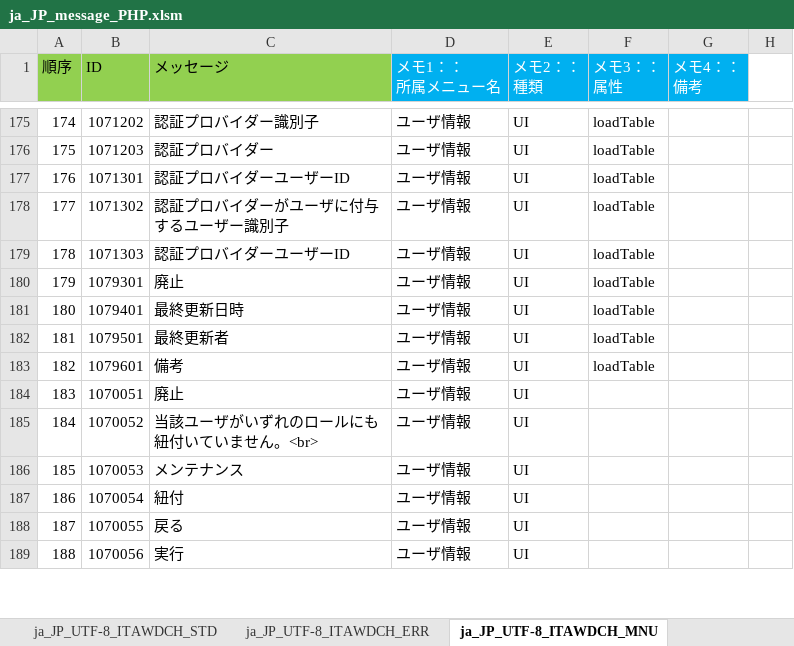
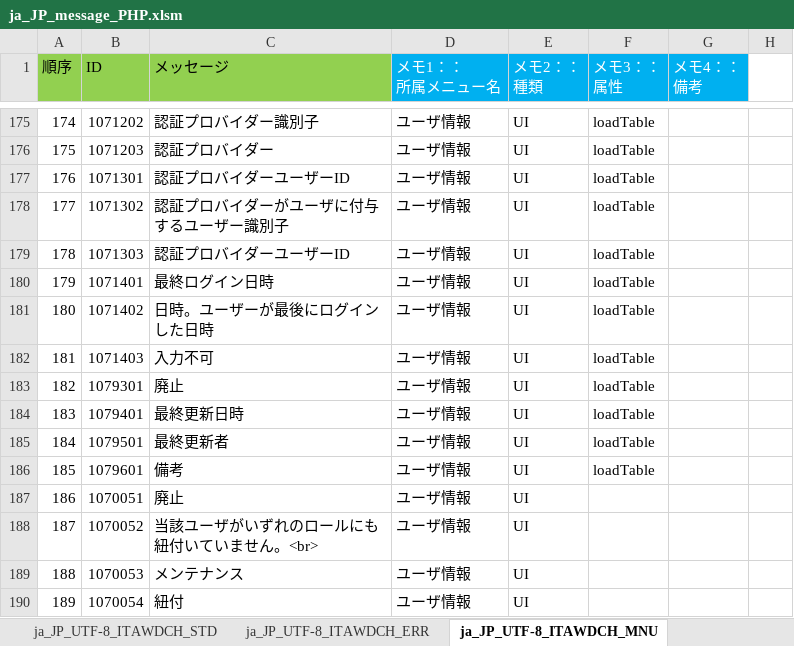
Before and after one commit to exastro-suite/it-automation, an Excel workbook: ky_message_seeds/webdbcore/ja_JP_message_PHP.xlsm, sheet ja_JP_UTF-8_ITAWDCH_MNU, drawn as a sheet; only a part is shown, gaps mark what is left out; the shorter side is filled out with more unchanged rows; values as stored, in another font and other column widths than the file's, no borders; addresses are those after the commit; the diff names each change by its address in the sheet, - before the commit and + after, or states it on an @@ line.

```diff
--- a/ky_message_seeds/webdbcore/ja_JP_message_PHP.xlsm (sheet ja_JP_UTF-8_ITAWDCH_MNU)
+++ b/ky_message_seeds/webdbcore/ja_JP_message_PHP.xlsm (sheet ja_JP_UTF-8_ITAWDCH_MNU)
+row 180: 179 | 1071401 | 最終ログイン日時 | ユーザ情報 | UI | loadTable
+row 181: 180 | 1071402 | 日時。ユーザーが最後にログインした日時 | ユーザ情報 | UI | loadTable
+row 182: 181 | 1071403 | 入力不可 | ユーザ情報 | UI | loadTable
@@ column A (順序) renumbered from row 183 down @@
```
Also changed, not shown: sheet ja_JP_UTF-8_ITAWDCH_STD, ky_message_seeds/webdbcore/en_US_message_PHP.xlsm, 8 other files.
